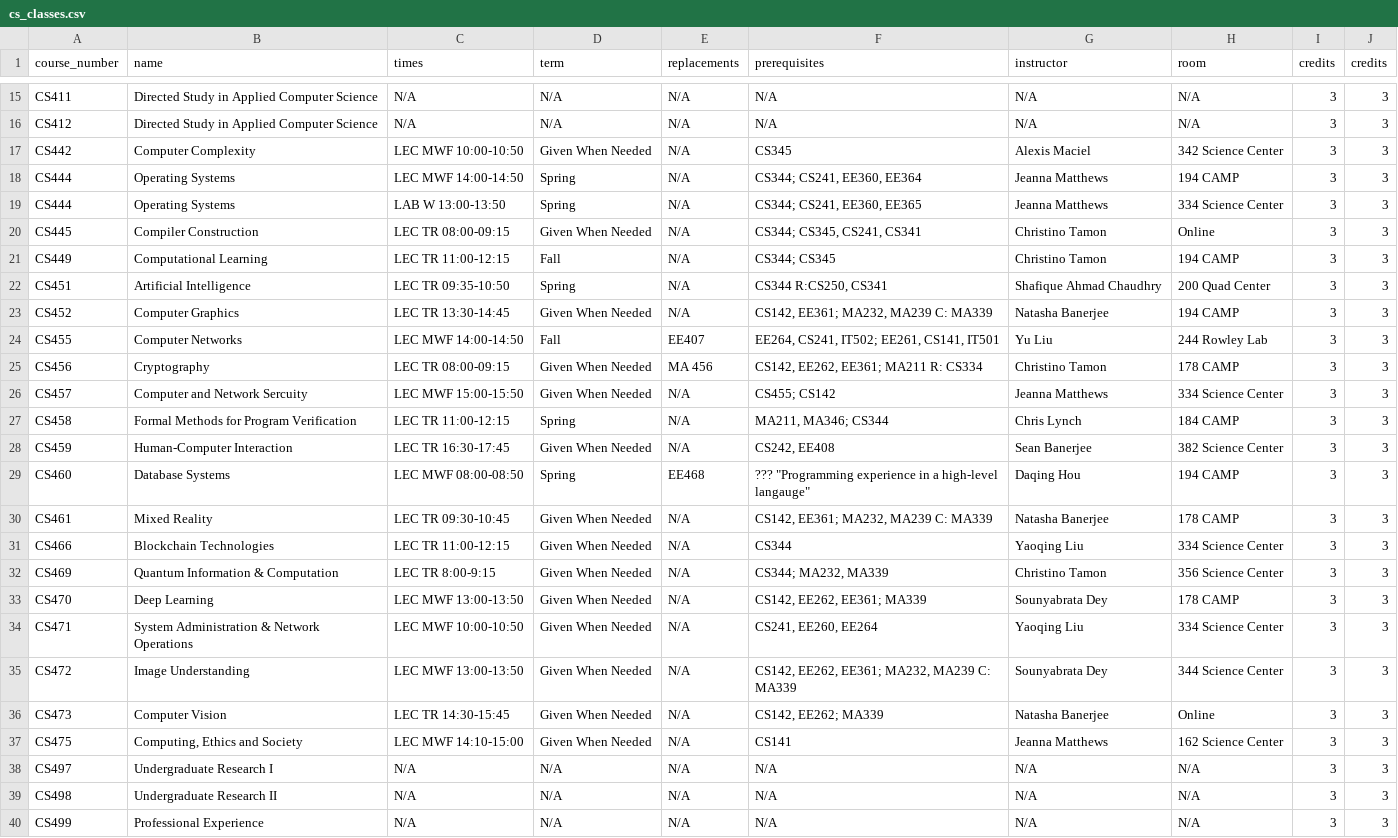
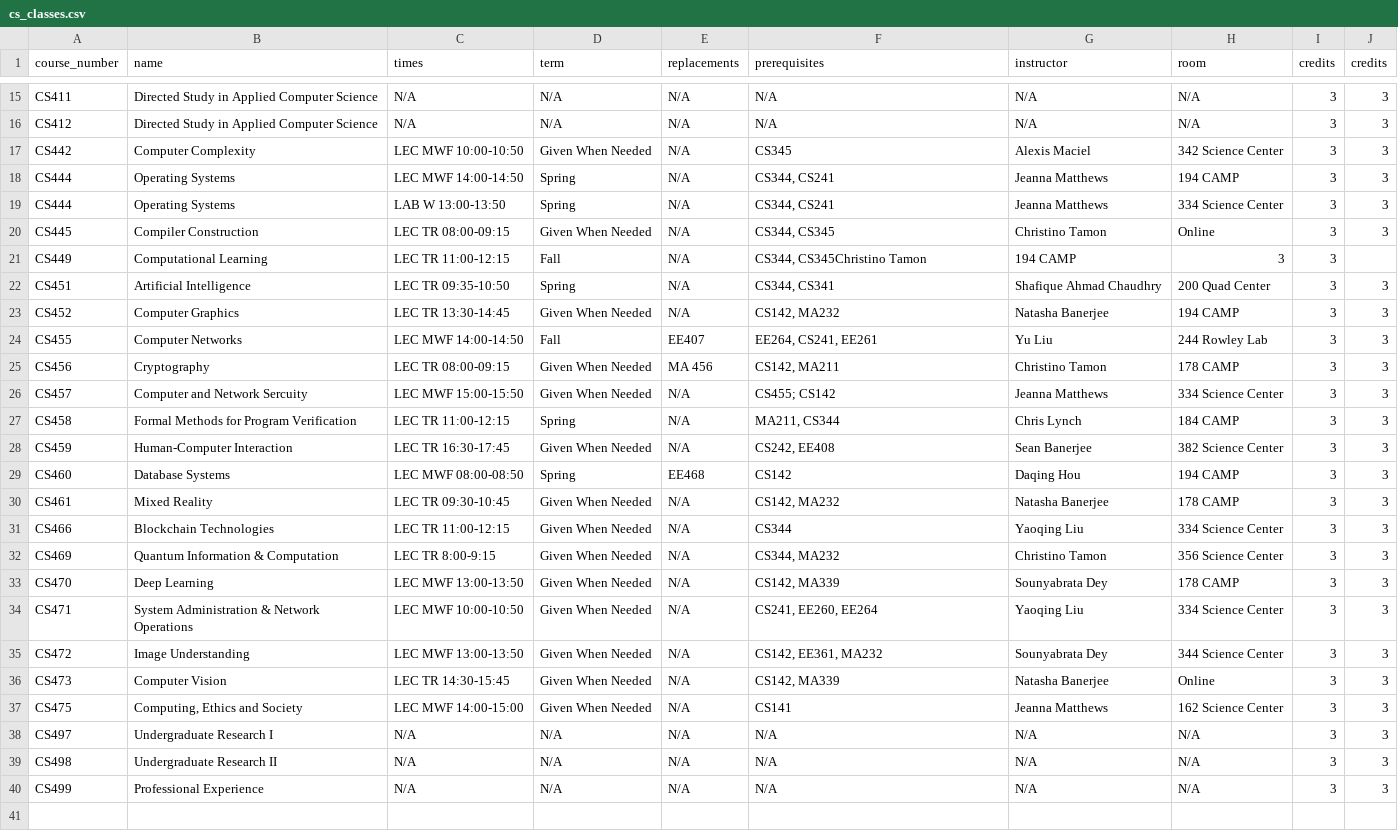
Before and after one commit to stew3254/cs350, a CSV file: cs_classes.csv, drawn as a sheet; only a part is shown, gaps mark what is left out; the diff covers the shown part only.

Commit message:
Simplified prereqs work

```diff
--- a/cs_classes.csv
+++ b/cs_classes.csv
@@ -17,22 +17,22 @@ CS412,Directed Study in Applied Computer Science,N/A,N/A,N/A,N/A,N/A,N/A,3,3
 CS442,Computer Complexity,LEC MWF 10:00-10:50,Given When Needed,N/A,CS345,Alexis Maciel,342 Science Center,3,3
-CS444,Operating Systems,LEC MWF 14:00-14:50,Spring,N/A,"CS344; CS241, EE360, EE364",Jeanna Matthews,194 CAMP,3,3
-CS444,Operating Systems,LAB W 13:00-13:50,Spring,N/A,"CS344; CS241, EE360, EE365",Jeanna Matthews,334 Science Center,3,3
-CS445,Compiler Construction,LEC TR 08:00-09:15,Given When Needed,N/A,"CS344; CS345, CS241, CS341",Christino Tamon,Online,3,3
-CS449,Computational Learning,LEC TR 11:00-12:15,Fall,N/A,CS344; CS345,Christino Tamon,194 CAMP,3,3
-CS451,Artificial Intelligence,LEC TR 09:35-10:50,Spring,N/A,"CS344 R:CS250,  CS341",Shafique Ahmad Chaudhry,200 Quad Center,3,3
-CS452,Computer Graphics,LEC TR 13:30-14:45,Given When Needed,N/A,"CS142, EE361; MA232, MA239 C: MA339",Natasha Banerjee,194 CAMP,3,3
-CS455,Computer Networks,LEC MWF 14:00-14:50,Fall,EE407,"EE264, CS241, IT502; EE261, CS141, IT501",Yu Liu,244 Rowley Lab,3,3
-CS456,Cryptography,LEC TR 08:00-09:15,Given When Needed,MA 456,"CS142, EE262, EE361; MA211 R: CS334",Christino Tamon,178 CAMP,3,3
+CS444,Operating Systems,LEC MWF 14:00-14:50,Spring,N/A,"CS344, CS241",Jeanna Matthews,194 CAMP,3,3
+CS444,Operating Systems,LAB W 13:00-13:50,Spring,N/A,"CS344, CS241",Jeanna Matthews,334 Science Center,3,3
+CS445,Compiler Construction,LEC TR 08:00-09:15,Given When Needed,N/A,"CS344, CS345",Christino Tamon,Online,3,3
+CS449,Computational Learning,LEC TR 11:00-12:15,Fall,N/A,"CS344, CS345"Christino Tamon,194 CAMP,3,3
+CS451,Artificial Intelligence,LEC TR 09:35-10:50,Spring,N/A,"CS344, CS341",Shafique Ahmad Chaudhry,200 Quad Center,3,3
+CS452,Computer Graphics,LEC TR 13:30-14:45,Given When Needed,N/A,"CS142, MA232",Natasha Banerjee,194 CAMP,3,3
+CS455,Computer Networks,LEC MWF 14:00-14:50,Fall,EE407,"EE264, CS241, EE261",Yu Liu,244 Rowley Lab,3,3
+CS456,Cryptography,LEC TR 08:00-09:15,Given When Needed,MA 456,"CS142, MA211",Christino Tamon,178 CAMP,3,3
 CS457,Computer and Network Sercuity,LEC MWF 15:00-15:50,Given When Needed,N/A,CS455; CS142,Jeanna Matthews,334 Science Center,3,3
-CS458,Formal Methods for Program Verification,LEC TR 11:00-12:15,Spring,N/A,"MA211, MA346; CS344",Chris Lynch ,184 CAMP,3,3
+CS458,Formal Methods for Program Verification,LEC TR 11:00-12:15,Spring,N/A,"MA211, CS344",Chris Lynch ,184 CAMP,3,3
 CS459,Human-Computer Interaction,LEC TR 16:30-17:45,Given When Needed,N/A,"CS242, EE408",Sean Banerjee,382 Science Center,3,3
-CS460,Database Systems,LEC MWF 08:00-08:50,Spring,EE468,"??? ""Programming experience in a high-level langauge""",Daqing Hou,194 CAMP,3,3
-CS461,Mixed Reality ,LEC TR 09:30-10:45,Given When Needed,N/A,"CS142, EE361; MA232, MA239 C: MA339",Natasha Banerjee,178 CAMP,3,3
+CS460,Database Systems,LEC MWF 08:00-08:50,Spring,EE468,CS142,Daqing Hou,194 CAMP,3,3
+CS461,Mixed Reality ,LEC TR 09:30-10:45,Given When Needed,N/A,"CS142, MA232",Natasha Banerjee,178 CAMP,3,3
 CS466,Blockchain Technologies ,LEC TR 11:00-12:15,Given When Needed,N/A,CS344,Yaoqing Liu,334 Science Center,3,3
-CS469,Quantum Information & Computation,LEC TR 8:00-9:15,Given When Needed,N/A,"CS344; MA232, MA339",Christino Tamon,356 Science Center,3,3
-CS470,Deep Learning,LEC MWF 13:00-13:50,Given When Needed,N/A,"CS142, EE262, EE361; MA339",Sounyabrata Dey,178 CAMP,3,3
+CS469,Quantum Information & Computation,LEC TR 8:00-9:15,Given When Needed,N/A,"CS344, MA232",Christino Tamon,356 Science Center,3,3
+CS470,Deep Learning,LEC MWF 13:00-13:50,Given When Needed,N/A,"CS142, MA339",Sounyabrata Dey,178 CAMP,3,3
 CS471,System Administration & Network Operations,LEC MWF 10:00-10:50,Given When Needed,N/A,"CS241, EE260, EE264",Yaoqing Liu,334 Science Center,3,3
-CS472,Image Understanding,LEC MWF 13:00-13:50,Given When Needed,N/A,"CS142, EE262, EE361; MA232, MA239 C: MA339",Sounyabrata Dey,344 Science Center,3,3
-CS473,Computer Vision,LEC TR 14:30-15:45,Given When Needed,N/A,"CS142, EE262; MA339",Natasha Banerjee,Online,3,3
-CS475,"Computing, Ethics and Society",LEC MWF 14:10-15:00,Given When Needed,N/A,CS141,Jeanna Matthews,162 Science Center,3,3
+CS472,Image Understanding,LEC MWF 13:00-13:50,Given When Needed,N/A,"CS142, EE361, MA232",Sounyabrata Dey,344 Science Center,3,3
+CS473,Computer Vision,LEC TR 14:30-15:45,Given When Needed,N/A,"CS142, MA339",Natasha Banerjee,Online,3,3
+CS475,"Computing, Ethics and Society",LEC MWF 14:00-15:00,Given When Needed,N/A,CS141,Jeanna Matthews,162 Science Center,3,3
 CS497,Undergraduate Research I,N/A,N/A,N/A,N/A,N/A,N/A,3,3
```
Also changed, not shown: 5 edited cells elsewhere in this file, chem_e_classes.csv, 3 other files.
